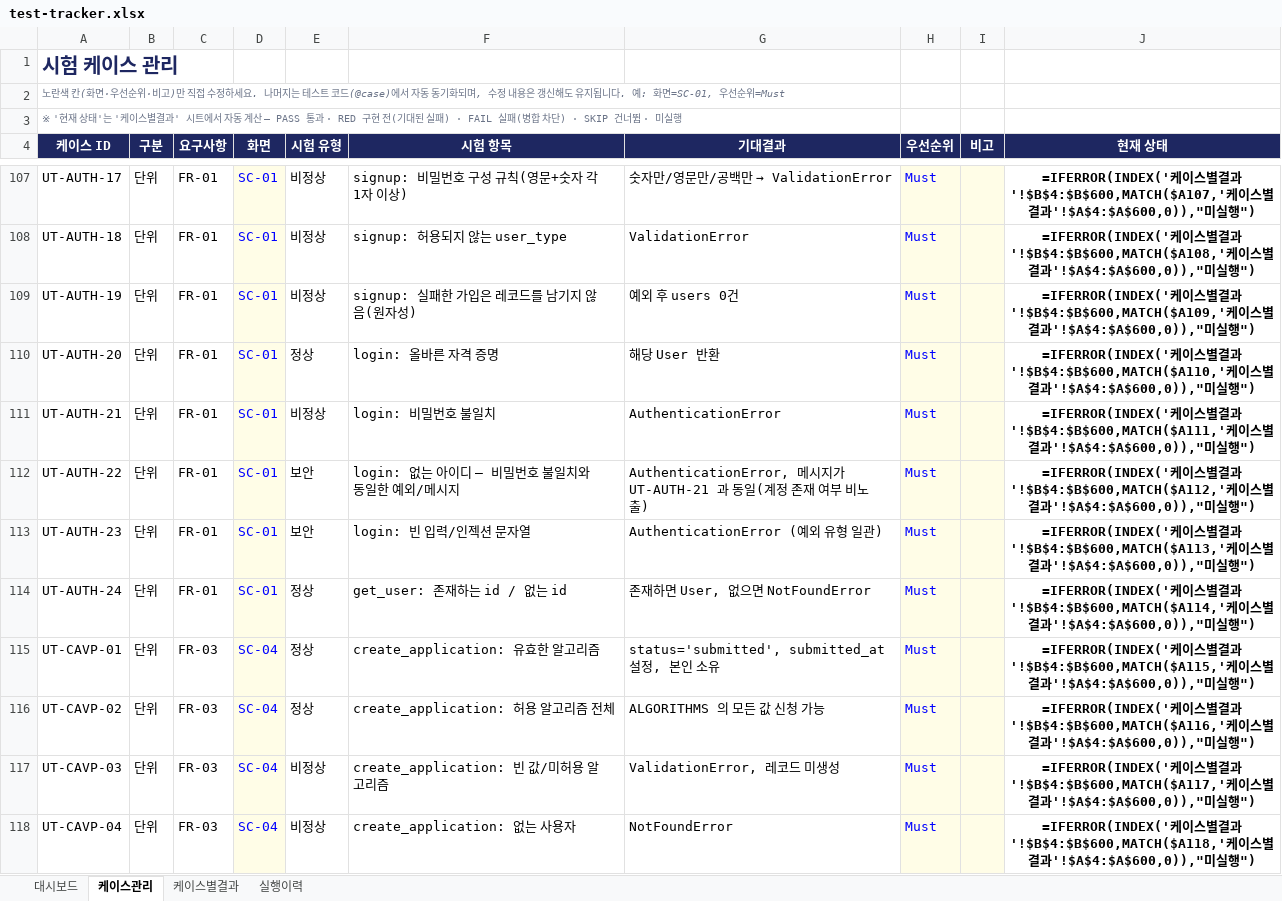
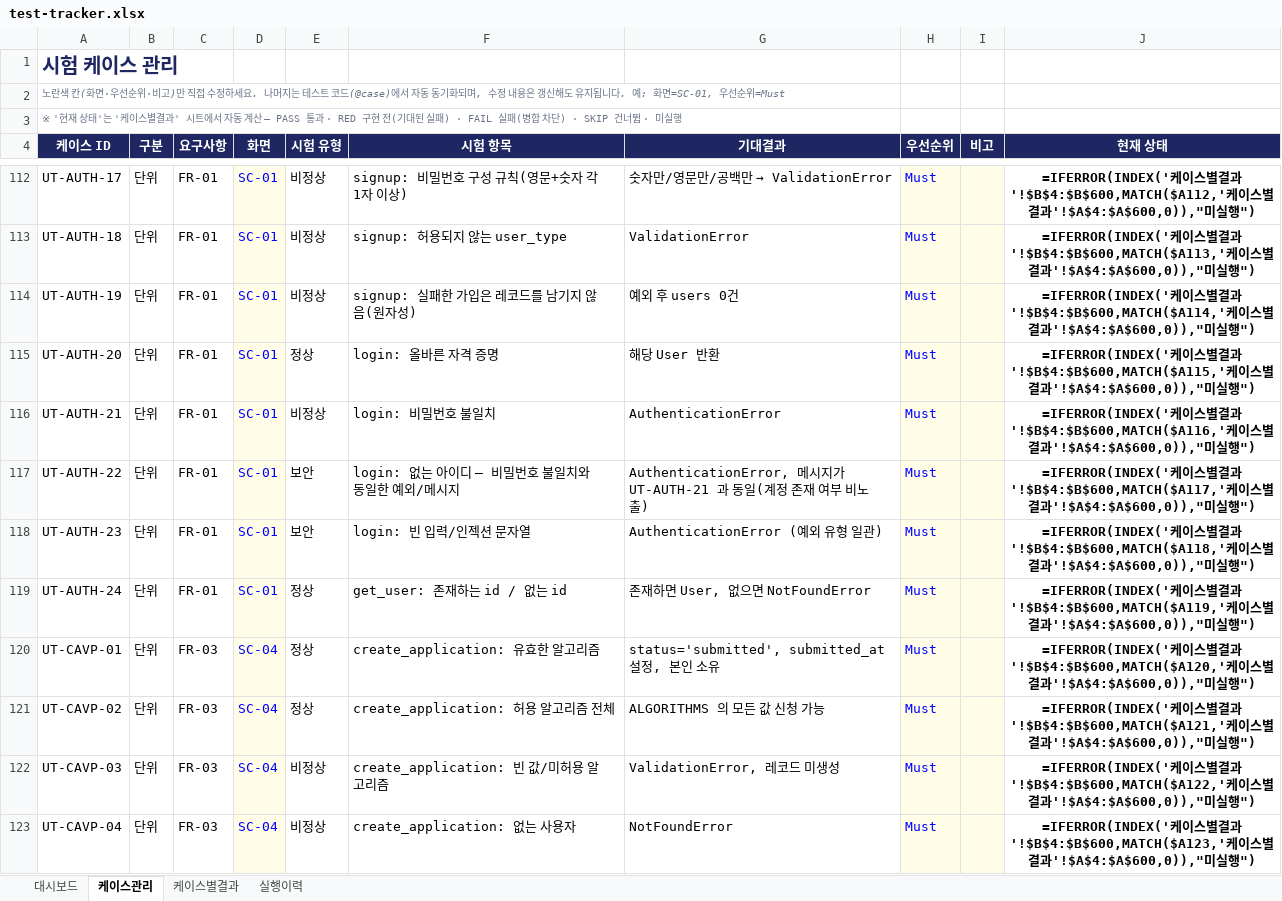
Before and after one commit to NotZZu/WebFrameworkProject, an Excel workbook: assets/tracker/test-tracker.xlsx, sheet 케이스관리, drawn as a sheet; only a part is shown, gaps mark what is left out; values as stored, in another font and other column widths than the file's, no borders; formulas without a stored value are shown as written; conditional formats not drawn; addresses are those after the commit; the diff covers the shown part only; the diff names each change by its address in the sheet, - before the commit and + after, or states it on an @@ line.

```diff
--- a/assets/tracker/test-tracker.xlsx (sheet 케이스관리)
+++ b/assets/tracker/test-tracker.xlsx (sheet 케이스관리)
-J112 (현재 상태): …결과'!$B$4:$B$600,MATCH($A107,'케이…
+J112 (현재 상태): …결과'!$B$4:$B$600,MATCH($A112,'케이…
-J113 (현재 상태): …결과'!$B$4:$B$600,MATCH($A108,'케이…
+J113 (현재 상태): …결과'!$B$4:$B$600,MATCH($A113,'케이…
-J114 (현재 상태): …결과'!$B$4:$B$600,MATCH($A109,'케이…
+J114 (현재 상태): …결과'!$B$4:$B$600,MATCH($A114,'케이…
-J115 (현재 상태): …결과'!$B$4:$B$600,MATCH($A110,'케이…
+J115 (현재 상태): …결과'!$B$4:$B$600,MATCH($A115,'케이…
-J116 (현재 상태): …결과'!$B$4:$B$600,MATCH($A111,'케이…
+J116 (현재 상태): …결과'!$B$4:$B$600,MATCH($A116,'케이…
-J117 (현재 상태): …결과'!$B$4:$B$600,MATCH($A112,'케이…
+J117 (현재 상태): …결과'!$B$4:$B$600,MATCH($A117,'케이…
-J118 (현재 상태): …결과'!$B$4:$B$600,MATCH($A113,'케이…
+J118 (현재 상태): …결과'!$B$4:$B$600,MATCH($A118,'케이…
-J119 (현재 상태): …결과'!$B$4:$B$600,MATCH($A114,'케이…
+J119 (현재 상태): …결과'!$B$4:$B$600,MATCH($A119,'케이…
-J120 (현재 상태): …결과'!$B$4:$B$600,MATCH($A115,'케이…
+J120 (현재 상태): …결과'!$B$4:$B$600,MATCH($A120,'케이…
-J121 (현재 상태): …결과'!$B$4:$B$600,MATCH($A116,'케이…
+J121 (현재 상태): …결과'!$B$4:$B$600,MATCH($A121,'케이…
-J122 (현재 상태): …결과'!$B$4:$B$600,MATCH($A117,'케이…
+J122 (현재 상태): …결과'!$B$4:$B$600,MATCH($A122,'케이…
-J123 (현재 상태): …결과'!$B$4:$B$600,MATCH($A118,'케이…
+J123 (현재 상태): …결과'!$B$4:$B$600,MATCH($A123,'케이…
```
Also changed, not shown: 5 added rows and 102 edited cells elsewhere in this sheet, sheet 케이스별결과, sheet 실행이력, charts or pictures, webservice/tracker/테스트관리.xlsx, 1 other file.
